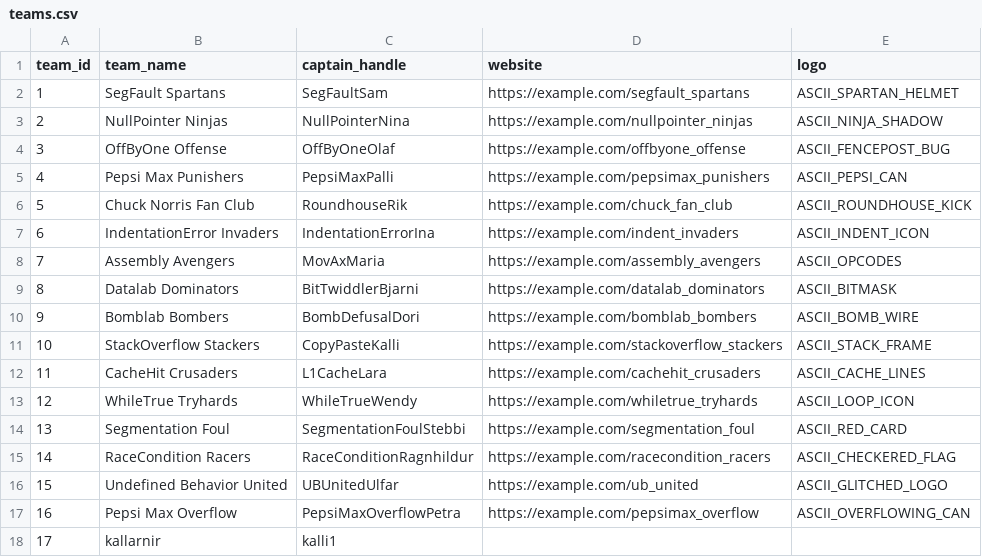
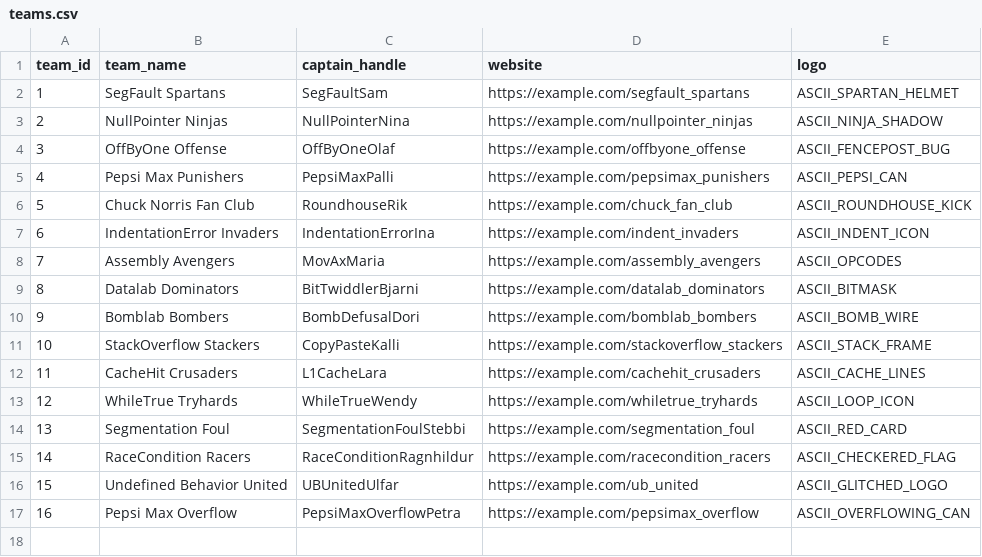
Before and after one commit to raingayaf/VNL1-2025-HOPUR-28, a CSV file: data/data_base/teams.csv, drawn as a sheet.

```diff
--- a/data/data_base/teams.csv
+++ b/data/data_base/teams.csv
@@ -17,2 +17 @@ team_id,team_name,captain_handle,website,logo
 16,Pepsi Max Overflow,PepsiMaxOverflowPetra,https://example.com/pepsimax_overflow,ASCII_OVERFLOWING_CAN
-17,kallarnir,kalli1,,
```
Also changed, not shown: 5 other files.
